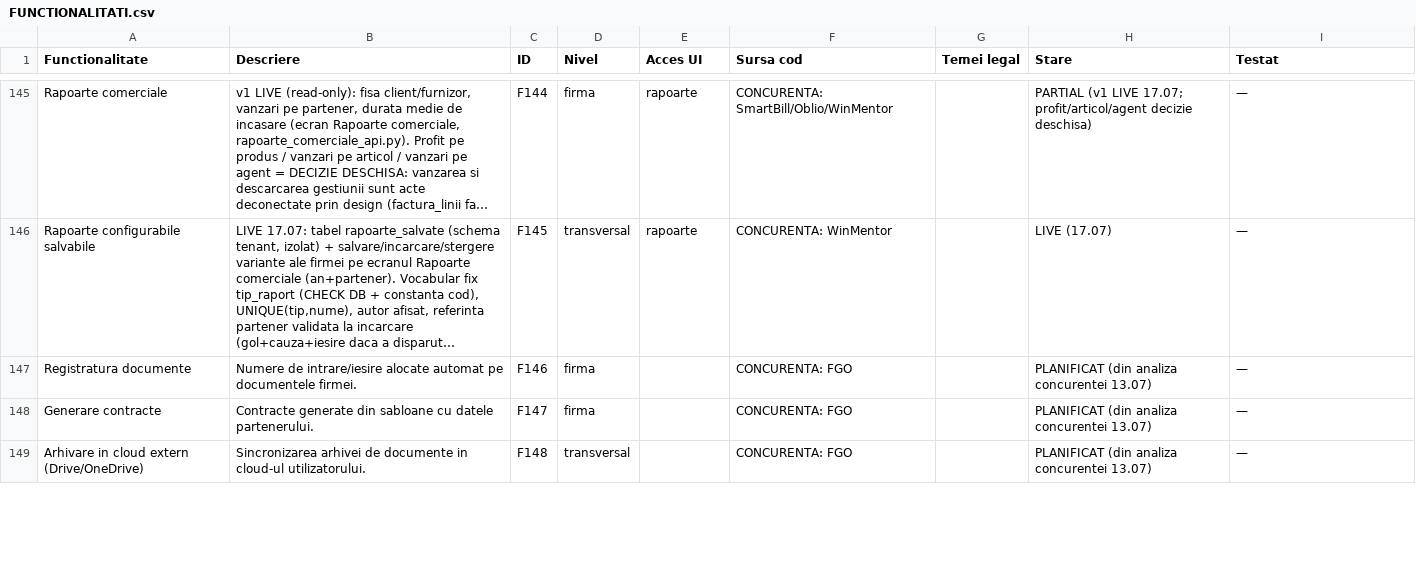
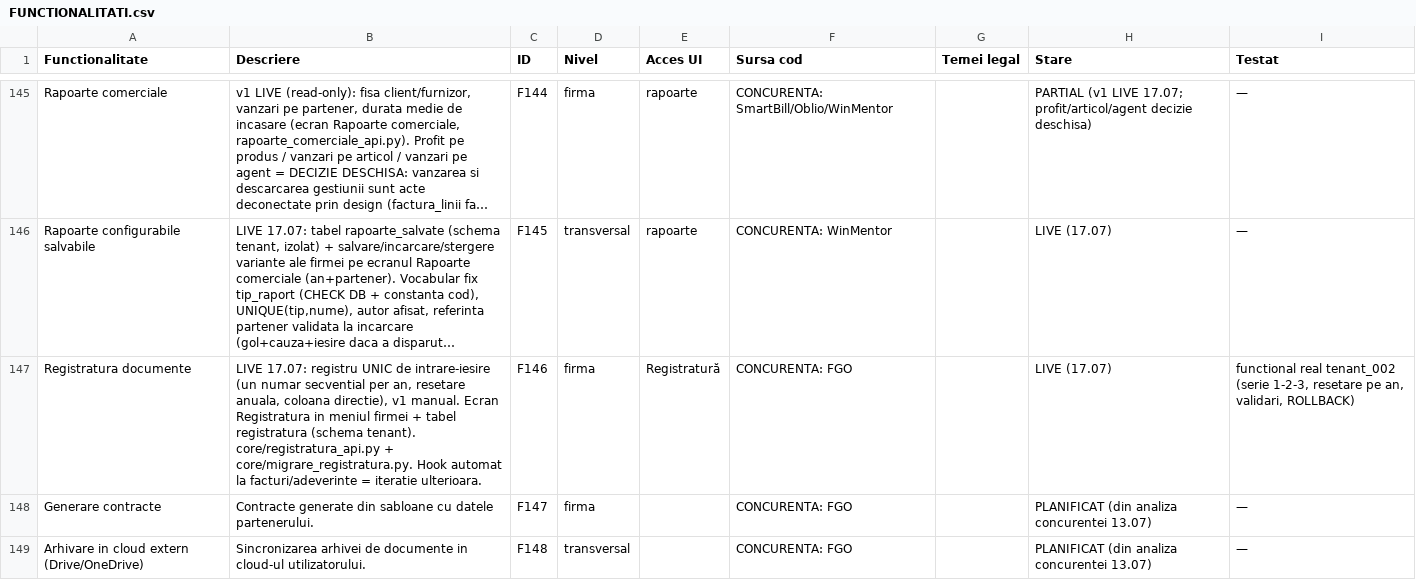
Before and after one commit to CostinHat/iconta-nou-review, a CSV file: FUNCTIONALITATI.csv, drawn as a sheet; only a part is shown, gaps mark what is left out; long unchanged cells end in …; the diff names each change by its address in the sheet, - before the commit and + after, or states it on an @@ line.

```diff
--- a/FUNCTIONALITATI.csv
+++ b/FUNCTIONALITATI.csv
-B147 (Descriere): Numere de intrare/iesire alocate automat pe documentele firmei.
+B147 (Descriere): LIVE 17.07: registru UNIC de intrare-iesire (un numar secvential per an, resetare anuala, coloana directie), v1 manual. Ecran Registratura in meniul firmei + tabel registratura (schema tenant). core/registratura_api.py + core/migrare_registratura.py. Hook automat la facturi/adeverinte = iteratie ulterioara.
-E147 (Acces UI): (empty)
+E147 (Acces UI): Registratură
-H147 (Stare): PLANIFICAT (din analiza concurentei 13.07)
+H147 (Stare): LIVE (17.07)
-I147 (Testat): —
+I147 (Testat): functional real tenant_002 (serie 1-2-3, resetare pe an, validari, ROLLBACK)
```
Also changed, not shown: 6 other files.
